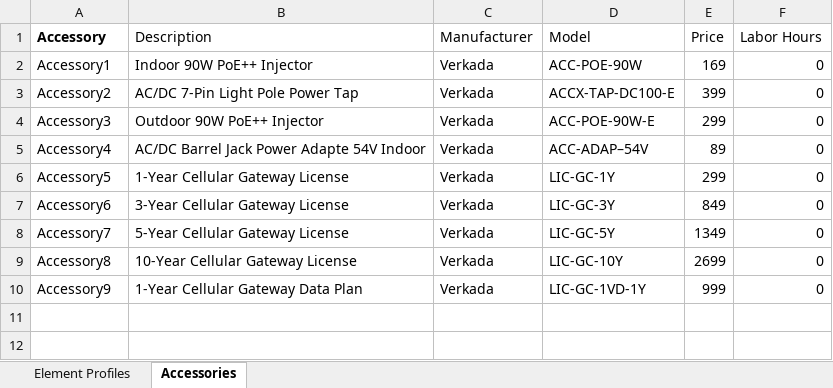
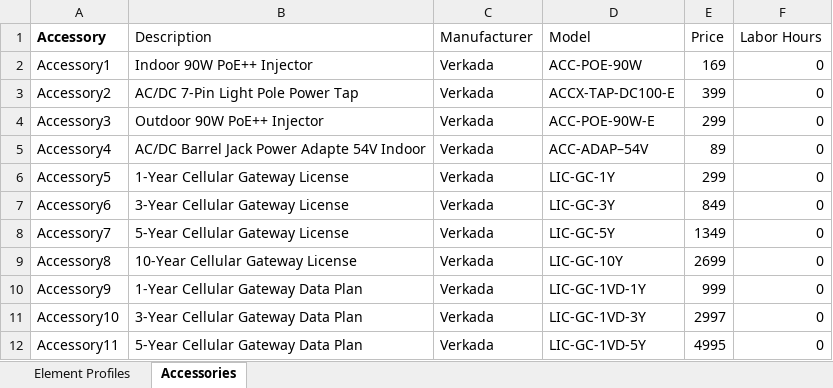
Before and after one commit to verkadase/SystemSurveyor, an Excel workbook: Element Profiles/Cellular Communicator-Element_Profile.xlsx, sheet Accessories, drawn as a sheet; values as stored, in another font and other column widths than the file's, no borders; 1 other sheet too large or unreadable and not compared; the diff names each change by its address in the sheet, - before the commit and + after, or states it on an @@ line.

```diff
--- a/Element Profiles/Cellular Communicator-Element_Profile.xlsx (sheet Accessories)
+++ b/Element Profiles/Cellular Communicator-Element_Profile.xlsx (sheet Accessories)
+row 11: Accessory10 | 3-Year Cellular Gateway Data Plan | Verkada | LIC-GC-1VD-3Y | 2997 | 0
+row 12: Accessory11 | 5-Year Cellular Gateway Data Plan | Verkada | LIC-GC-1VD-5Y | 4995 | 0
```
Also changed, not shown: Element Profiles/ACS Controller-Element_Profile.xlsx.
